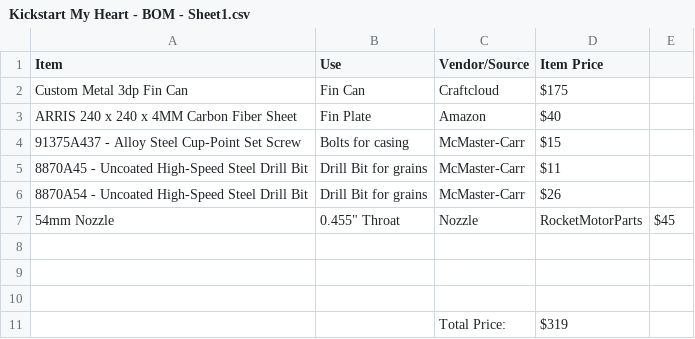
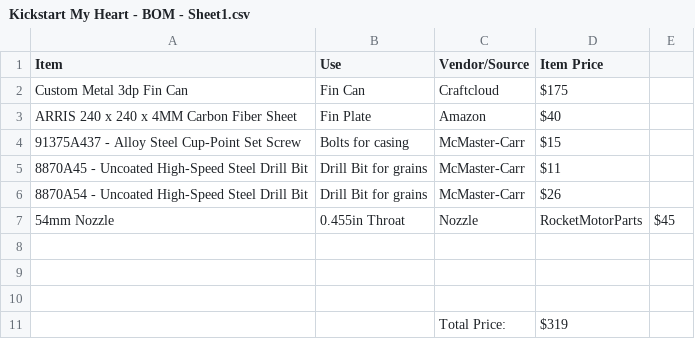
Before and after one commit to kostasrockets/kickstartmyheart, a CSV file: Kickstart My Heart - BOM - Sheet1.csv, drawn as a sheet.

Commit message:
Update Kickstart My Heart - BOM - Sheet1.csv

```diff
--- a/Kickstart My Heart - BOM - Sheet1.csv
+++ b/Kickstart My Heart - BOM - Sheet1.csv
@@ -6,3 +6,3 @@ ARRIS 240 x 240 x 4MM Carbon Fiber Sheet,Fin Plate,Amazon,$40
 8870A54 - Uncoated High-Speed Steel Drill Bit,Drill Bit for grains,McMaster-Carr,$26
-54mm Nozzle, 0.455" Throat,Nozzle,RocketMotorParts,$45
+54mm Nozzle, 0.455in Throat,Nozzle,RocketMotorParts,$45
 ,,,
```
